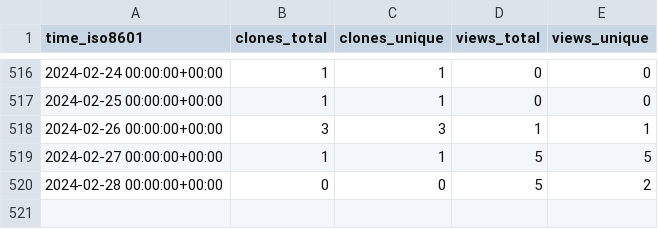
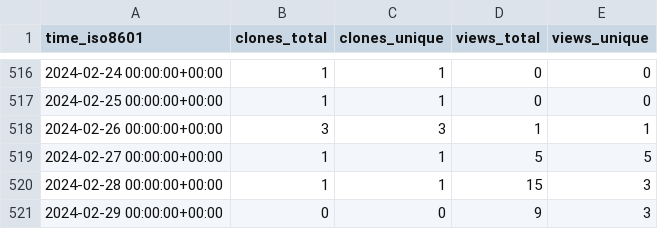
Before and after one commit to marcin-l/PegaDevTools, a CSV file: marcin-l/PegaDevTools/ghrs-data/views_clones_aggregate.csv, drawn as a sheet; only a part is shown, gaps mark what is left out.

```diff
--- a/marcin-l/PegaDevTools/ghrs-data/views_clones_aggregate.csv
+++ b/marcin-l/PegaDevTools/ghrs-data/views_clones_aggregate.csv
@@ -519,2 +519,3 @@ time_iso8601,clones_total,clones_unique,views_total,views_unique
 2024-02-27 00:00:00+00:00,1,1,5,5
-2024-02-28 00:00:00+00:00,0,0,5,2
+2024-02-28 00:00:00+00:00,1,1,15,3
+2024-02-29 00:00:00+00:00,0,0,9,3
```
Also changed, not shown: 1 other file.
